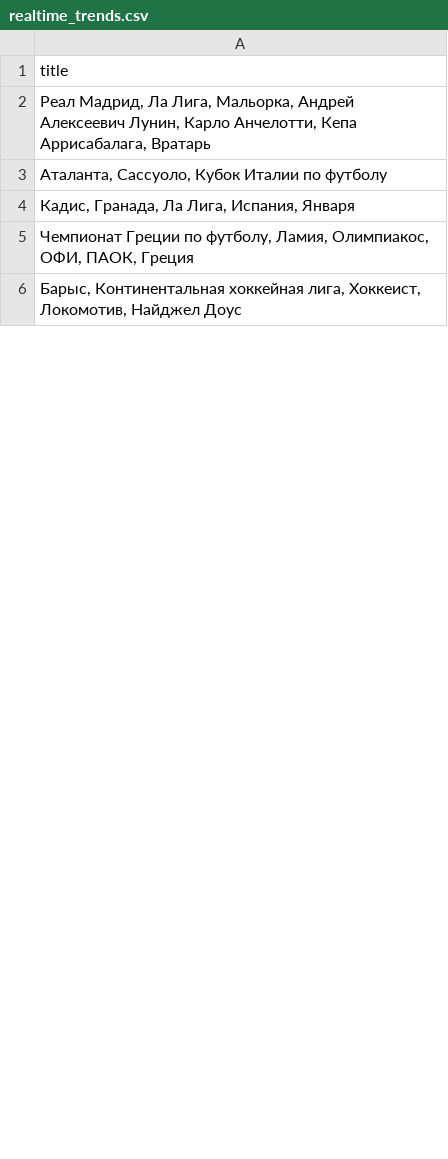
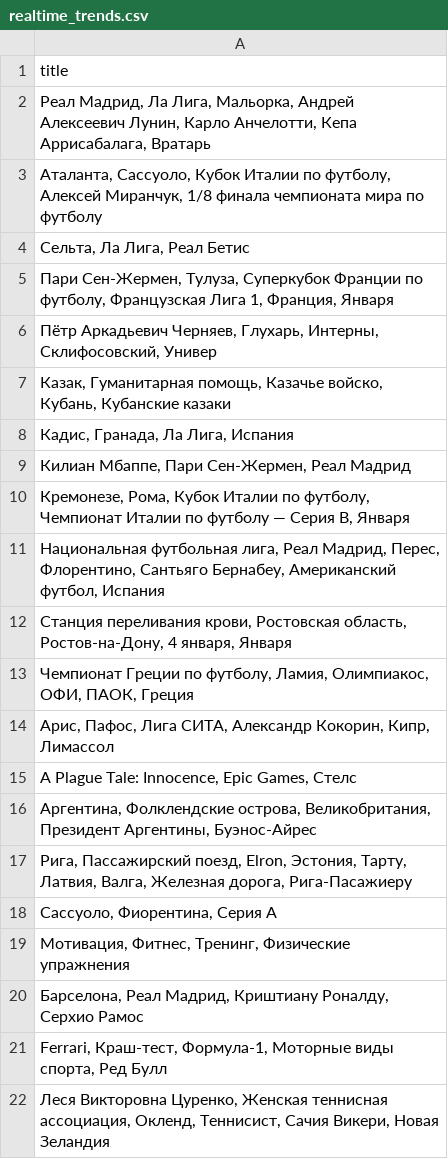
Before and after one commit to kupletist/seo, a CSV file: realtime_trends.csv, drawn as a sheet; only a part is shown; the shorter side is filled out with more unchanged rows; the diff covers the shown part only.

Commit message:
Добавлены файлы today_trends.csv / realtime_trends.csv

```diff
--- a/realtime_trends.csv
+++ b/realtime_trends.csv
@@ -2,4 +2,21 @@ title
 "Реал Мадрид, Ла Лига, Мальорка, Андрей Алексеевич Лунин, Карло Анчелотти, Кепа Аррисабалага, Вратарь"
-"Аталанта, Сассуоло, Кубок Италии по футболу"
-"Кадис, Гранада, Ла Лига, Испания, Января"
+"Аталанта, Сассуоло, Кубок Италии по футболу, Алексей Миранчук, 1/8 финала чемпионата мира по футболу"
+"Сельта, Ла Лига, Реал Бетис"
+"Пари Сен-Жермен, Тулуза, Суперкубок Франции по футболу, Французская Лига 1, Франция, Января"
+"Пётр Аркадьевич Черняев, Глухарь, Интерны, Склифосовский, Универ"
+"Казак, Гуманитарная помощь, Казачье войско, Кубань, Кубанские казаки"
+"Кадис, Гранада, Ла Лига, Испания"
+"Килиан Мбаппе, Пари Сен-Жермен, Реал Мадрид"
+"Кремонезе, Рома, Кубок Италии по футболу, Чемпионат Италии по футболу — Серия B, Января"
+"Национальная футбольная лига, Реал Мадрид, Перес, Флорентино, Сантьяго Бернабеу, Американский футбол, Испания"
+"Станция переливания крови, Ростовская область, Ростов-на-Дону, 4 января, Января"
 "Чемпионат Греции по футболу, Ламия, Олимпиакос, ОФИ, ПАОК, Греция"
+"Арис, Пафос, Лига СИТА, Александр Кокорин, Кипр, Лимассол"
+"A Plague Tale: Innocence, Epic Games, Стелс"
+"Аргентина, Фолклендские острова, Великобритания, Президент Аргентины, Буэнос-Айрес"
+"Рига, Пассажирский поезд, Elron, Эстония, Тарту, Латвия, Валга, Железная дорога, Рига-Пасажиеру"
+"Сассуоло, Фиорентина, Серия A"
+"Мотивация, Фитнес, Тренинг, Физические упражнения"
+"Барселона, Реал Мадрид, Криштиану Роналду, Серхио Рамос"
+"Ferrari, Краш-тест, Формула-1, Моторные виды спорта, Ред Булл"
+"Леся Викторовна Цуренко, Женская теннисная ассоциация, Окленд, Теннисист, Сачия Викери, Новая Зеландия"
```
Also changed, not shown: 43 added rows, 50 removed rows, 5 moved rows and 17 edited cells elsewhere in this file.
